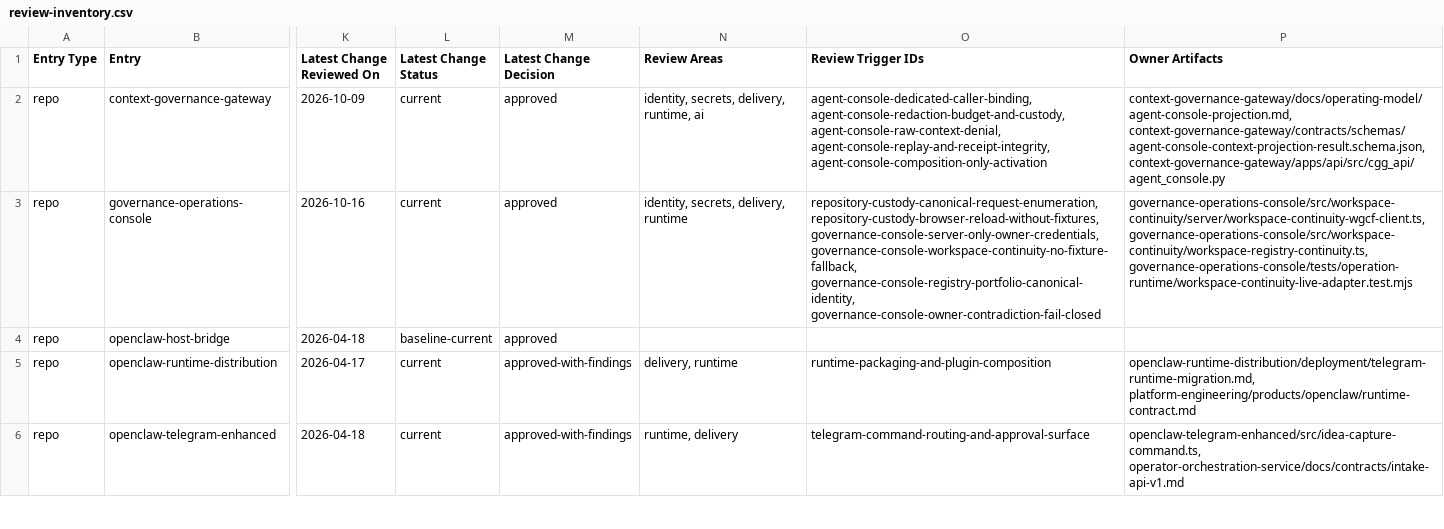
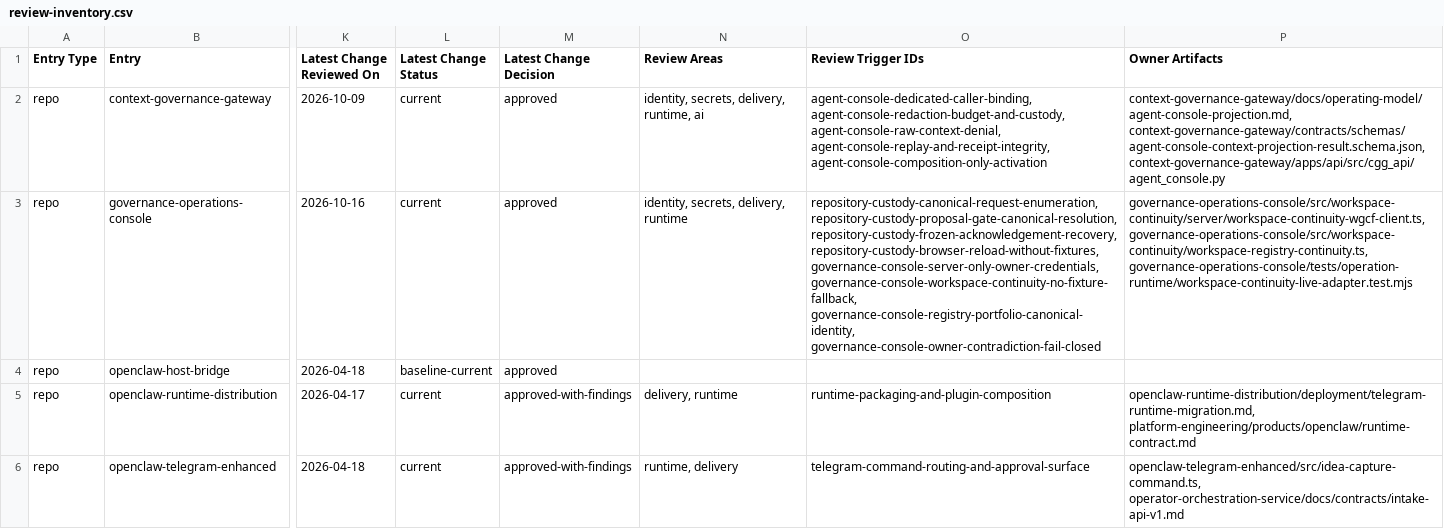
Before and after one commit to mfshaf7/security-architecture, a CSV file: registers/csv/review-inventory.csv, drawn as a sheet; only a part is shown, gaps mark what is left out; the diff covers the shown part only; the diff names each change by its address in the sheet, - before the commit and + after, or states it on an @@ line.

```diff
--- a/registers/csv/review-inventory.csv
+++ b/registers/csv/review-inventory.csv
-O3 (Review Trigger IDs): repository-custody-canonical-request-enumeration, repository-custody-browser-reload-without-fixtures, governance-console-server-only-owner-credentials,…
+O3 (Review Trigger IDs): repository-custody-canonical-request-enumeration, repository-custody-proposal-gate-canonical-resolution, repository-custody-frozen-acknowledgement-recovery, repository-custody-browser-reload-without-fixtures, governance-console-server-only-owner-credentials,…
```
Also changed, not shown: 3 edited cells elsewhere in this file, 4 other files.
